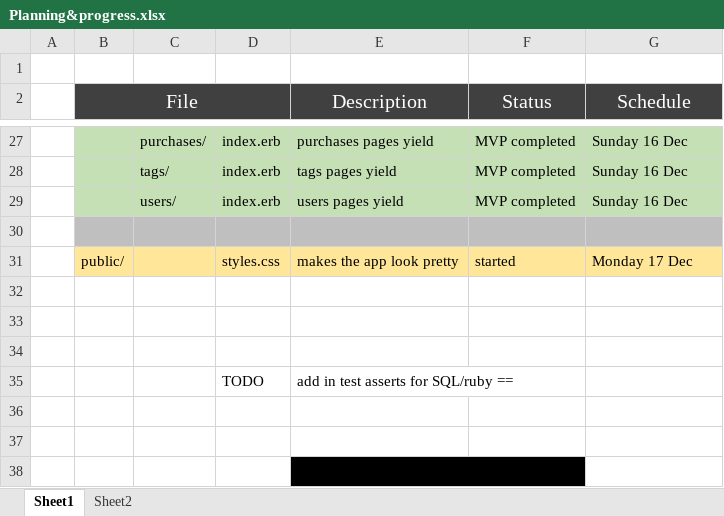
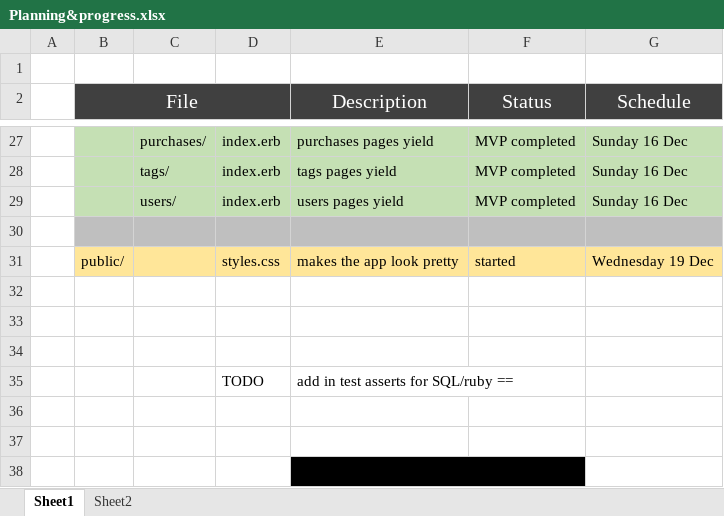
Before and after one commit to MichaelConner/week_5_spending_tracker_project, an Excel workbook: planning etc/Planning&progress.xlsx, sheet Sheet1, drawn as a sheet; only a part is shown, gaps mark what is left out; values as stored, in another font and other column widths than the file's, no borders; the diff names each change by its address in the sheet, - before the commit and + after, or states it on an @@ line.

```diff
--- a/planning etc/Planning&progress.xlsx (sheet Sheet1)
+++ b/planning etc/Planning&progress.xlsx (sheet Sheet1)
-G31 (Schedule): Monday 17 Dec
+G31 (Schedule): Wednesday 19 Dec
```
Also changed, not shown: sheet Sheet2, 3 other files.
